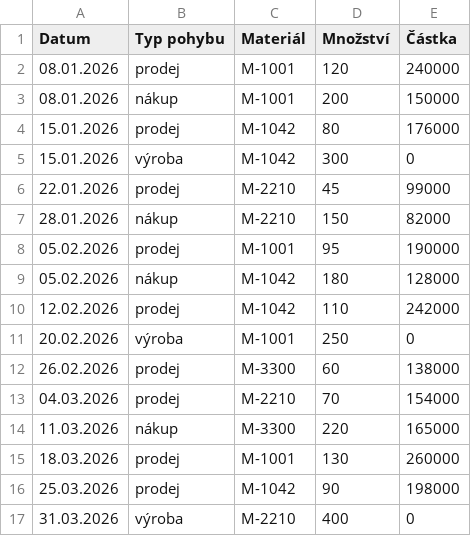
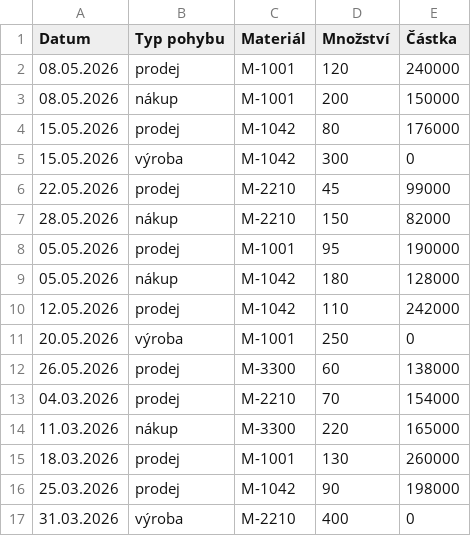
Before and after one commit to padonyl/KPI-Tool, a CSV file: sample-data/formula-test/pohyby-erp.csv, drawn as a sheet.

```diff
--- a/sample-data/formula-test/pohyby-erp.csv
+++ b/sample-data/formula-test/pohyby-erp.csv
@@ -1,13 +1,13 @@
 Datum;Typ pohybu;Materiál;Množství;Částka
-08.01.2026;prodej;M-1001;120;240000
-08.01.2026;nákup;M-1001;200;150000
-15.01.2026;prodej;M-1042;80;176000
-15.01.2026;výroba;M-1042;300;0
-22.01.2026;prodej;M-2210;45;99000
-28.01.2026;nákup;M-2210;150;82000
-05.02.2026;prodej;M-1001;95;190000
-05.02.2026;nákup;M-1042;180;128000
-12.02.2026;prodej;M-1042;110;242000
-20.02.2026;výroba;M-1001;250;0
-26.02.2026;prodej;M-3300;60;138000
+08.05.2026;prodej;M-1001;120;240000
+08.05.2026;nákup;M-1001;200;150000
+15.05.2026;prodej;M-1042;80;176000
+15.05.2026;výroba;M-1042;300;0
+22.05.2026;prodej;M-2210;45;99000
+28.05.2026;nákup;M-2210;150;82000
+05.05.2026;prodej;M-1001;95;190000
+05.05.2026;nákup;M-1042;180;128000
+12.05.2026;prodej;M-1042;110;242000
+20.05.2026;výroba;M-1001;250;0
+26.05.2026;prodej;M-3300;60;138000
 04.03.2026;prodej;M-2210;70;154000
```
Also changed, not shown: sample-data/formula-test/dodavky-otif.csv, 1 other file.
